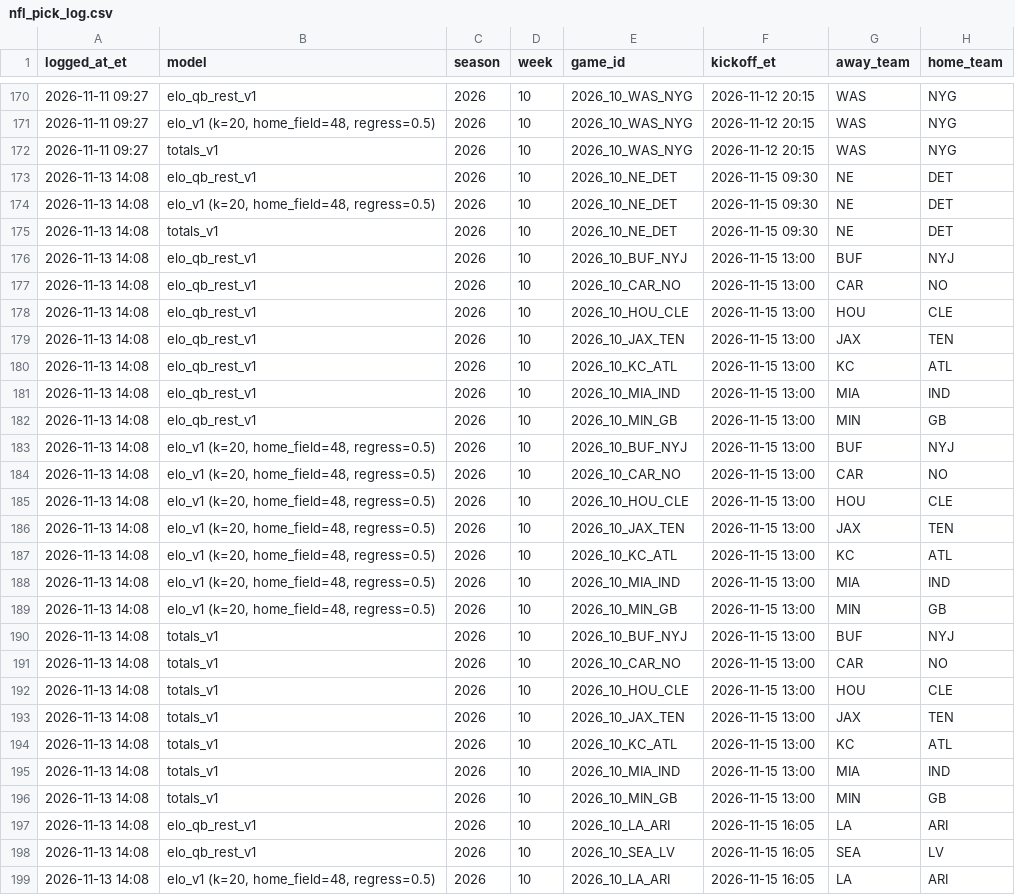
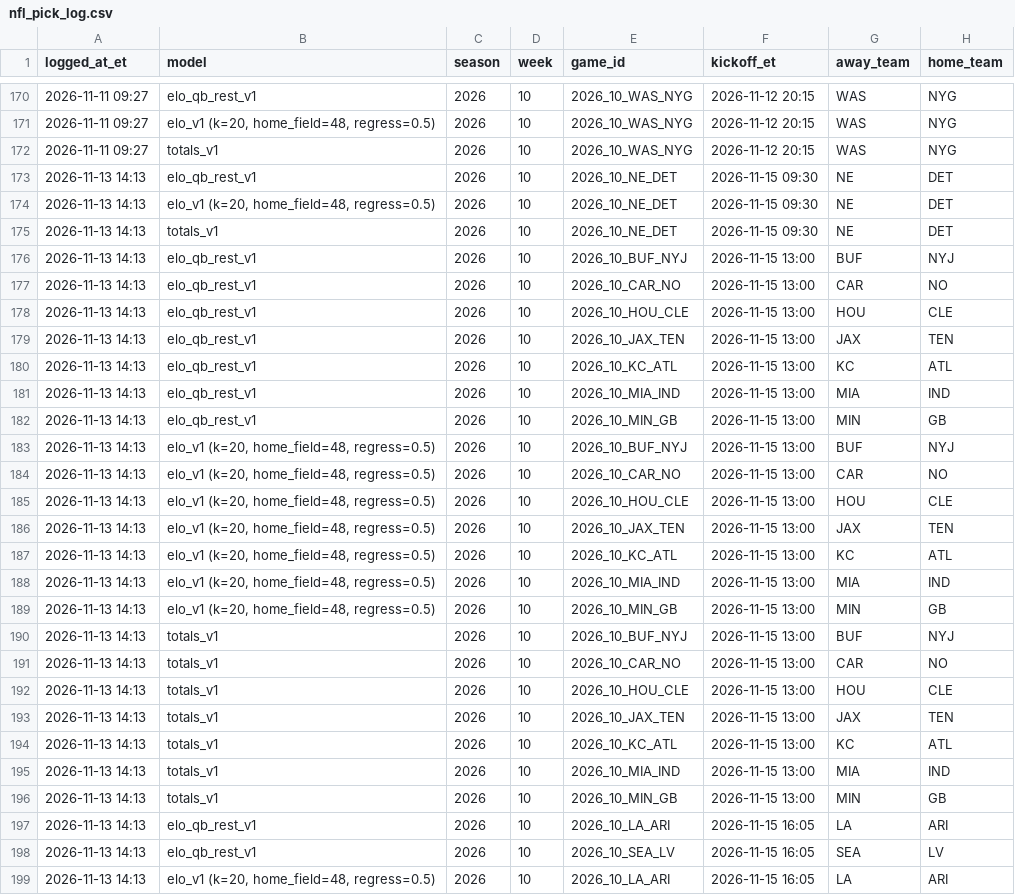
Before and after one commit to hazalnova/football-picks, a CSV file: data/nfl_pick_log.csv, drawn as a sheet; only a part is shown, gaps mark what is left out; the diff covers the shown part only; the diff names each change by its address in the sheet, - before the commit and + after, or states it on an @@ line.

```diff
--- a/data/nfl_pick_log.csv
+++ b/data/nfl_pick_log.csv
-A173:A199 (logged_at_et): 2026-11-13 14:08
+A173:A199 (logged_at_et): 2026-11-13 14:13
```
Also changed, not shown: 12 edited cells elsewhere in this file, data/nfl_props_log.csv, data/top_picks_log.csv, 6 other files.
